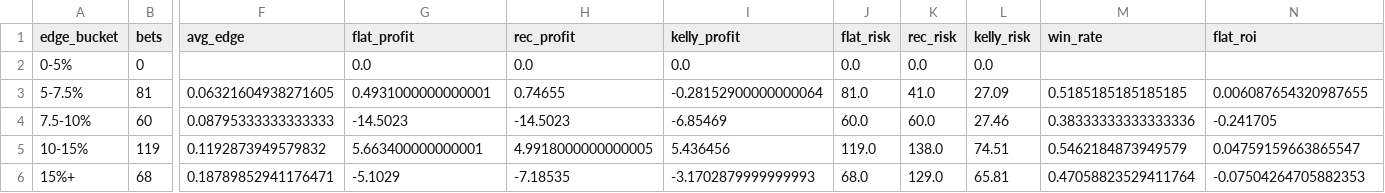
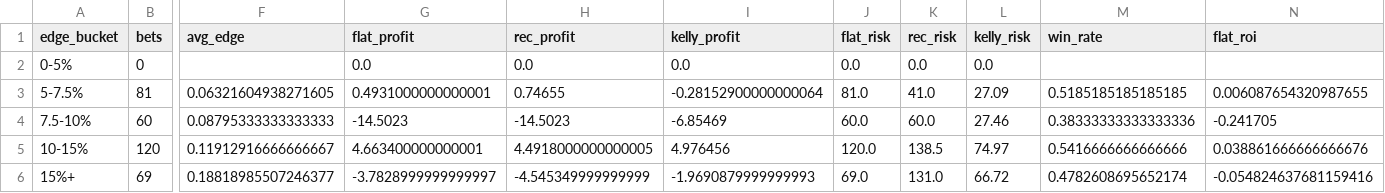
Before and after one commit to andrewrust04-blip/mlb-betting-model, a CSV file: dashboard_by_edge.csv, drawn as a sheet; only a part is shown, gaps mark what is left out; the diff covers the shown part only; the diff names each change by its address in the sheet, - before the commit and + after, or states it on an @@ line.

```diff
--- a/dashboard_by_edge.csv
+++ b/dashboard_by_edge.csv
-B5 (bets): 119
+B5 (bets): 120
-F5 (avg_edge): 0.1192873949579832
+F5 (avg_edge): 0.11912916666666667
-G5 (flat_profit): 5.663400000000001
+G5 (flat_profit): 4.663400000000001
-H5 (rec_profit): 4.9918000000000005
+H5 (rec_profit): 4.4918000000000005
-I5 (kelly_profit): 5.436456
+I5 (kelly_profit): 4.976456
-J5 (flat_risk): 119.0
+J5 (flat_risk): 120.0
-K5 (rec_risk): 138.0
+K5 (rec_risk): 138.5
-L5 (kelly_risk): 74.51
+L5 (kelly_risk): 74.97
-M5 (win_rate): 0.5462184873949579
+M5 (win_rate): 0.5416666666666666
-N5 (flat_roi): 0.04759159663865547
+N5 (flat_roi): 0.038861666666666676
-B6 (bets): 68
+B6 (bets): 69
-F6 (avg_edge): 0.18789852941176471
+F6 (avg_edge): 0.18818985507246377
-G6 (flat_profit): -5.1029
+G6 (flat_profit): -3.7828999999999997
-H6 (rec_profit): -7.18535
+H6 (rec_profit): -4.545349999999999
-I6 (kelly_profit): -3.1702879999999993
+I6 (kelly_profit): -1.9690879999999993
-J6 (flat_risk): 68.0
+J6 (flat_risk): 69.0
-K6 (rec_risk): 129.0
+K6 (rec_risk): 131.0
-L6 (kelly_risk): 65.81
+L6 (kelly_risk): 66.72
-M6 (win_rate): 0.47058823529411764
+M6 (win_rate): 0.4782608695652174
-N6 (flat_roi): -0.07504264705882353
+N6 (flat_roi): -0.054824637681159416
```
Also changed, not shown: 6 edited cells elsewhere in this file, bet_log.csv, dashboard_by_line.csv, 5 other files.
